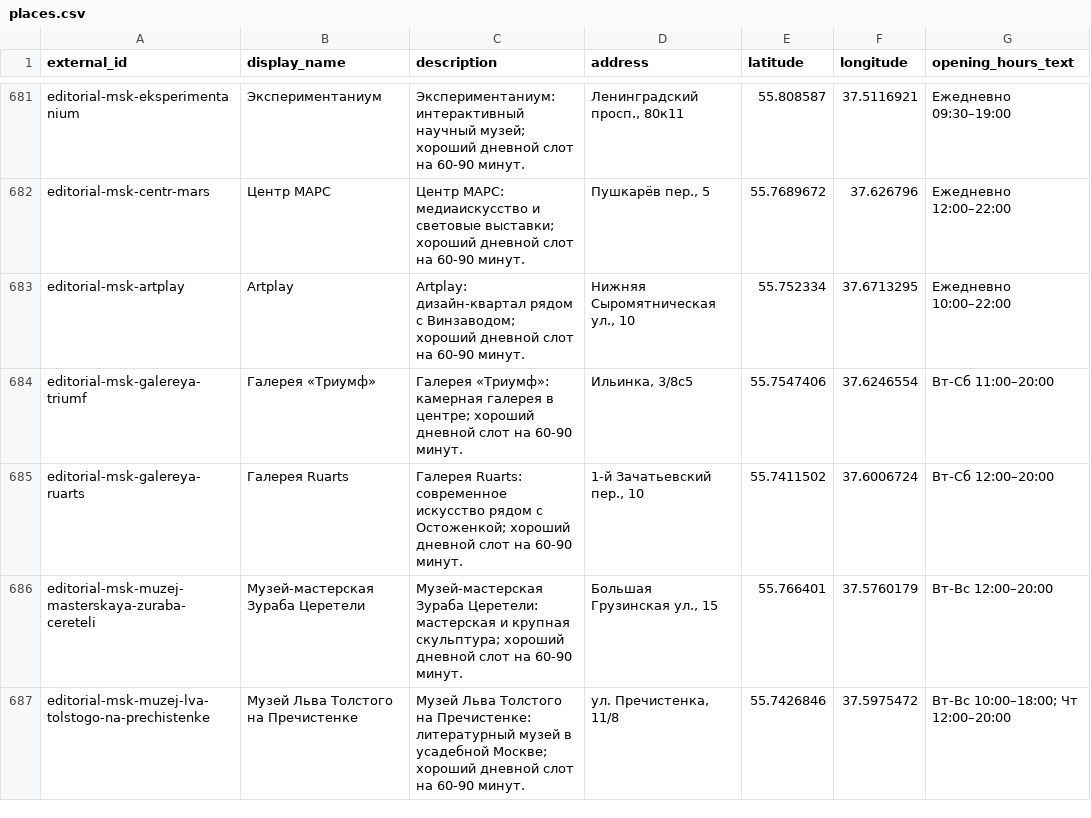
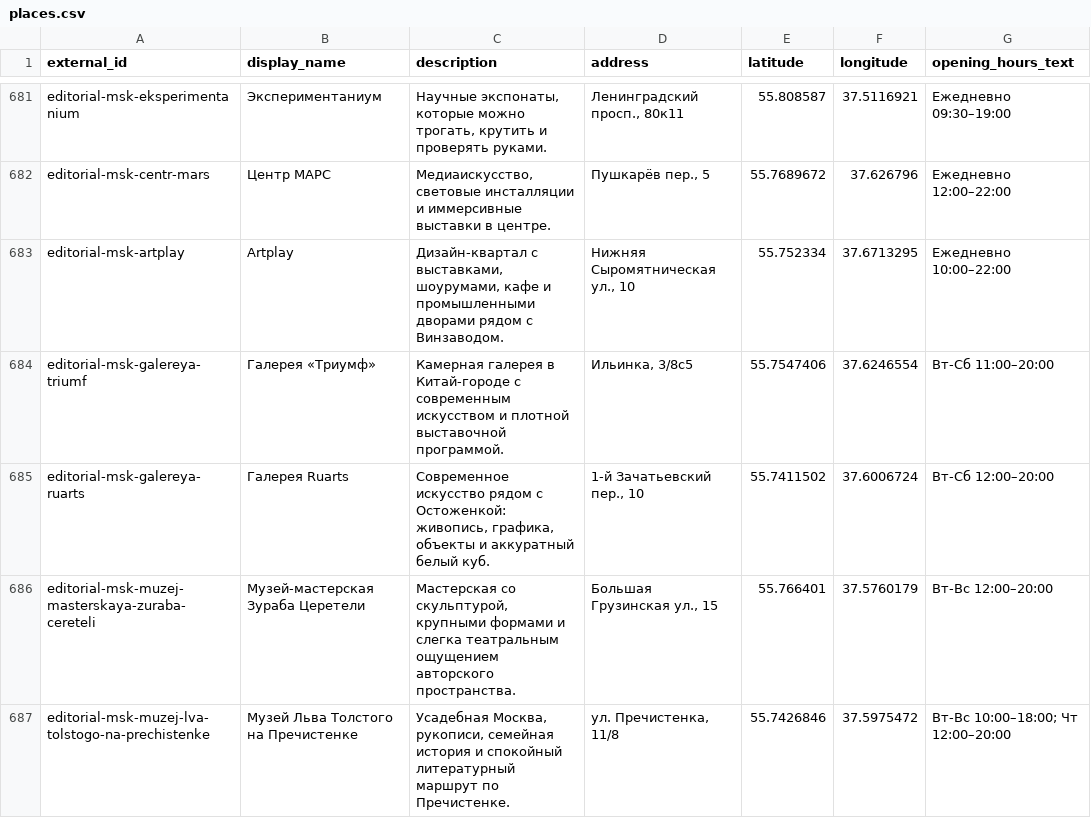
Before and after one commit to sandark7/random-weekend-bot, a CSV file: data/import/places.csv, drawn as a sheet; only a part is shown, gaps mark what is left out; the diff covers the shown part only; the diff names each change by its address in the sheet, - before the commit and + after, or states it on an @@ line.

Commit message:
Clean up generated place descriptions

```diff
--- a/data/import/places.csv
+++ b/data/import/places.csv
-C681 (description): Экспериментаниум: интерактивный научный музей; хороший дневной слот на 60-90 минут.
+C681 (description): Научные экспонаты, которые можно трогать, крутить и проверять руками.
-C682 (description): Центр МАРС: медиаискусство и световые выставки; хороший дневной слот на 60-90 минут.
+C682 (description): Медиаискусство, световые инсталляции и иммерсивные выставки в центре.
-C683 (description): Artplay: дизайн-квартал рядом с Винзаводом; хороший дневной слот на 60-90 минут.
+C683 (description): Дизайн-квартал с выставками, шоурумами, кафе и промышленными дворами рядом с Винзаводом.
-C684 (description): Галерея «Триумф»: камерная галерея в центре; хороший дневной слот на 60-90 минут.
+C684 (description): Камерная галерея в Китай-городе с современным искусством и плотной выставочной программой.
-C685 (description): Галерея Ruarts: современное искусство рядом с Остоженкой; хороший дневной слот на 60-90 минут.
+C685 (description): Современное искусство рядом с Остоженкой: живопись, графика, объекты и аккуратный белый куб.
-C686 (description): Музей-мастерская Зураба Церетели: мастерская и крупная скульптура; хороший дневной слот на 60-90 минут.
+C686 (description): Мастерская со скульптурой, крупными формами и слегка театральным ощущением авторского пространства.
-C687 (description): Музей Льва Толстого на Пречистенке: литературный музей в усадебной Москве; хороший дневной слот на 60-90 минут.
+C687 (description): Усадебная Москва, рукописи, семейная история и спокойный литературный маршрут по Пречистенке.
```
Also changed, not shown: 175 edited cells elsewhere in this file.
